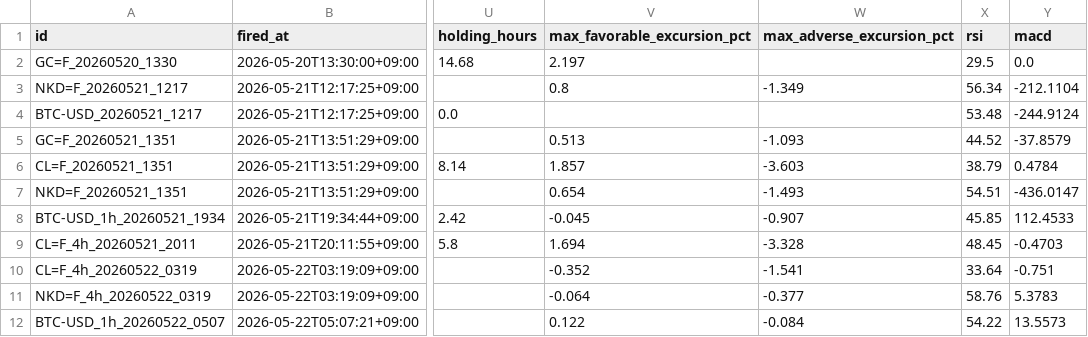
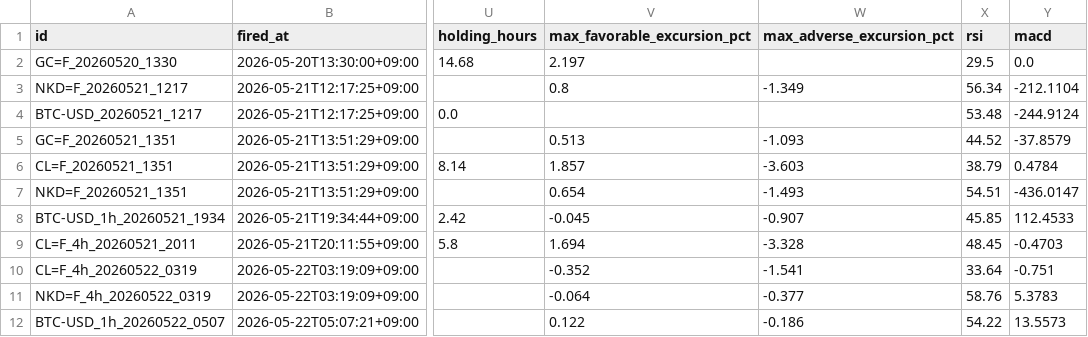
Before and after one commit to invest-ai-info/marketwatch-ai, a CSV file: signals-log.csv, drawn as a sheet; only a part is shown, gaps mark what is left out; the diff names each change by its address in the sheet, - before the commit and + after, or states it on an @@ line.

```diff
--- a/signals-log.csv
+++ b/signals-log.csv
-W12 (max_adverse_excursion_pct): -0.084
+W12 (max_adverse_excursion_pct): -0.186
```
Also changed, not shown: 2 other files.
